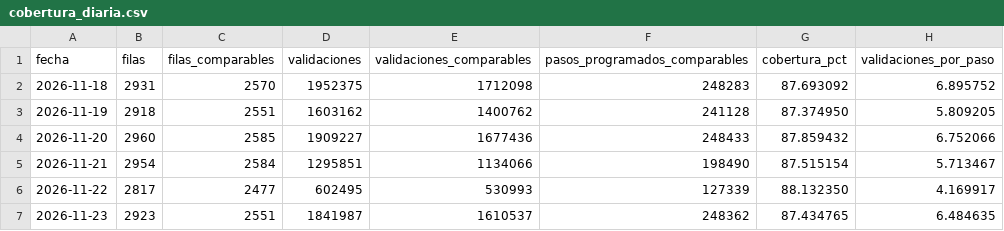
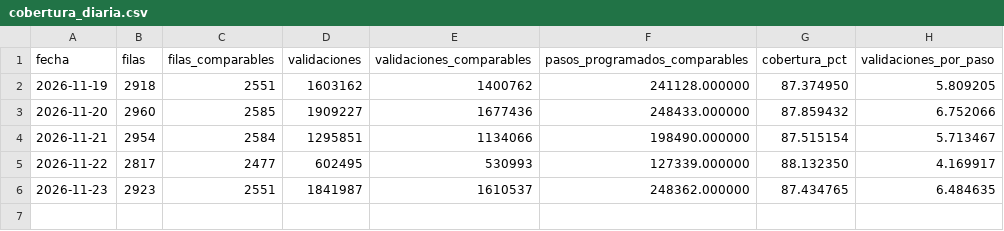
Before and after one commit to Aplicaciones-DATA/Proyecto-2-TransMilenio, a CSV file: datos/analisis/cobertura_diaria.csv, drawn as a sheet.

```diff
--- a/datos/analisis/cobertura_diaria.csv
+++ b/datos/analisis/cobertura_diaria.csv
@@ -1,7 +1,6 @@
 fecha,filas,filas_comparables,validaciones,validaciones_comparables,pasos_programados_comparables,cobertura_pct,validaciones_por_paso
-2026-11-18,2931,2570,1952375,1712098,248283,87.693092,6.895752
-2026-11-19,2918,2551,1603162,1400762,241128,87.374950,5.809205
-2026-11-20,2960,2585,1909227,1677436,248433,87.859432,6.752066
-2026-11-21,2954,2584,1295851,1134066,198490,87.515154,5.713467
-2026-11-22,2817,2477,602495,530993,127339,88.132350,4.169917
-2026-11-23,2923,2551,1841987,1610537,248362,87.434765,6.484635
+2026-11-19,2918,2551,1603162,1400762,241128.000000,87.374950,5.809205
+2026-11-20,2960,2585,1909227,1677436,248433.000000,87.859432,6.752066
+2026-11-21,2954,2584,1295851,1134066,198490.000000,87.515154,5.713467
+2026-11-22,2817,2477,602495,530993,127339.000000,88.132350,4.169917
+2026-11-23,2923,2551,1841987,1610537,248362.000000,87.434765,6.484635
```
Also changed, not shown: datos/analisis/resumen_franjas.csv, datos/analisis/resumen_localidad.csv, 8 other files.
